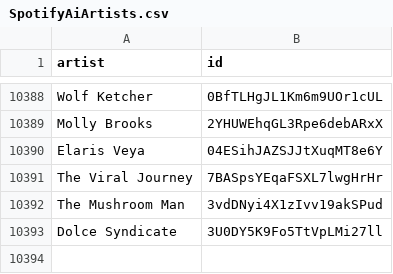
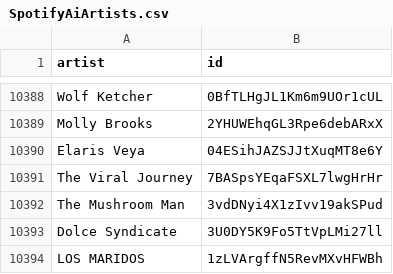
Before and after one commit to CennoxX/spotify-ai-blocker, a CSV file: SpotifyAiArtists.csv, drawn as a sheet; only a part is shown, gaps mark what is left out.

```diff
--- a/SpotifyAiArtists.csv
+++ b/SpotifyAiArtists.csv
@@ -10393 +10393,2 @@ The Mushroom Man,3vdDNyi4X1zIvv19akSPud
 Dolce Syndicate,3U0DY5K9Fo5TtVpLMi27ll
+LOS MARIDOS,1zLVArgffN5RevMXvHFWBh
```
